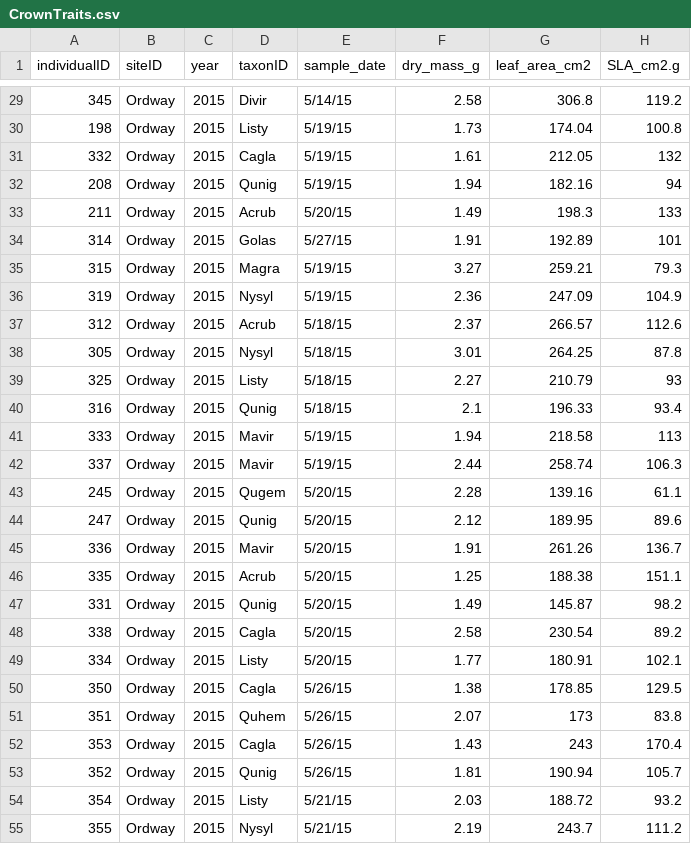
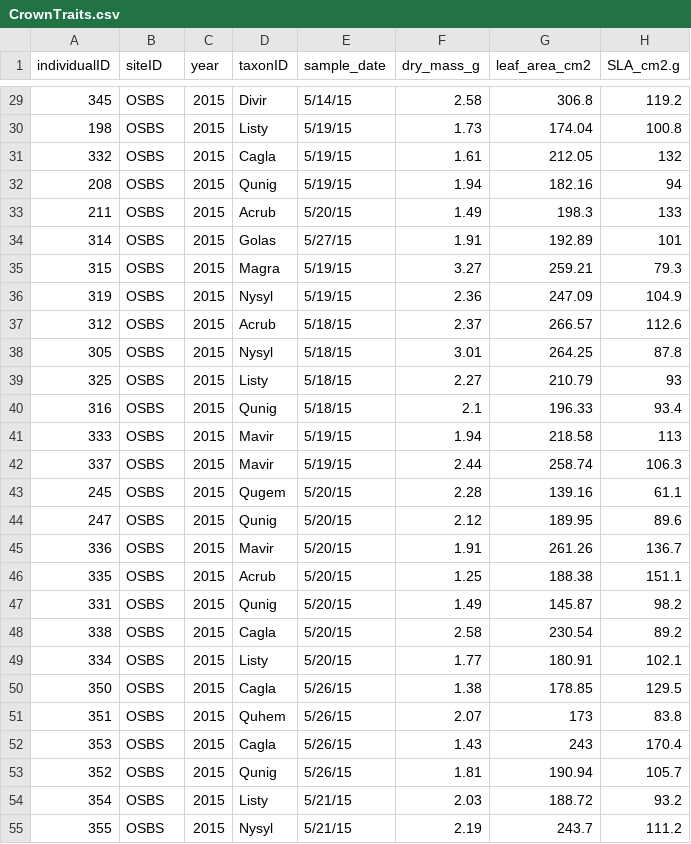
Before and after one commit to MarconiS/Estimating-individual-level-plant-traits-at-scale, a CSV file: indir/Traits/CrownTraits.csv, drawn as a sheet; only a part is shown, gaps mark what is left out; the diff covers the shown part only; the diff names each change by its address in the sheet, - before the commit and + after, or states it on an @@ line.

```diff
--- a/indir/Traits/CrownTraits.csv
+++ b/indir/Traits/CrownTraits.csv
-B29:B55 (siteID): Ordway
+B29:B55 (siteID): OSBS
```
Also changed, not shown: 148 edited cells elsewhere in this file, 5 other files.
